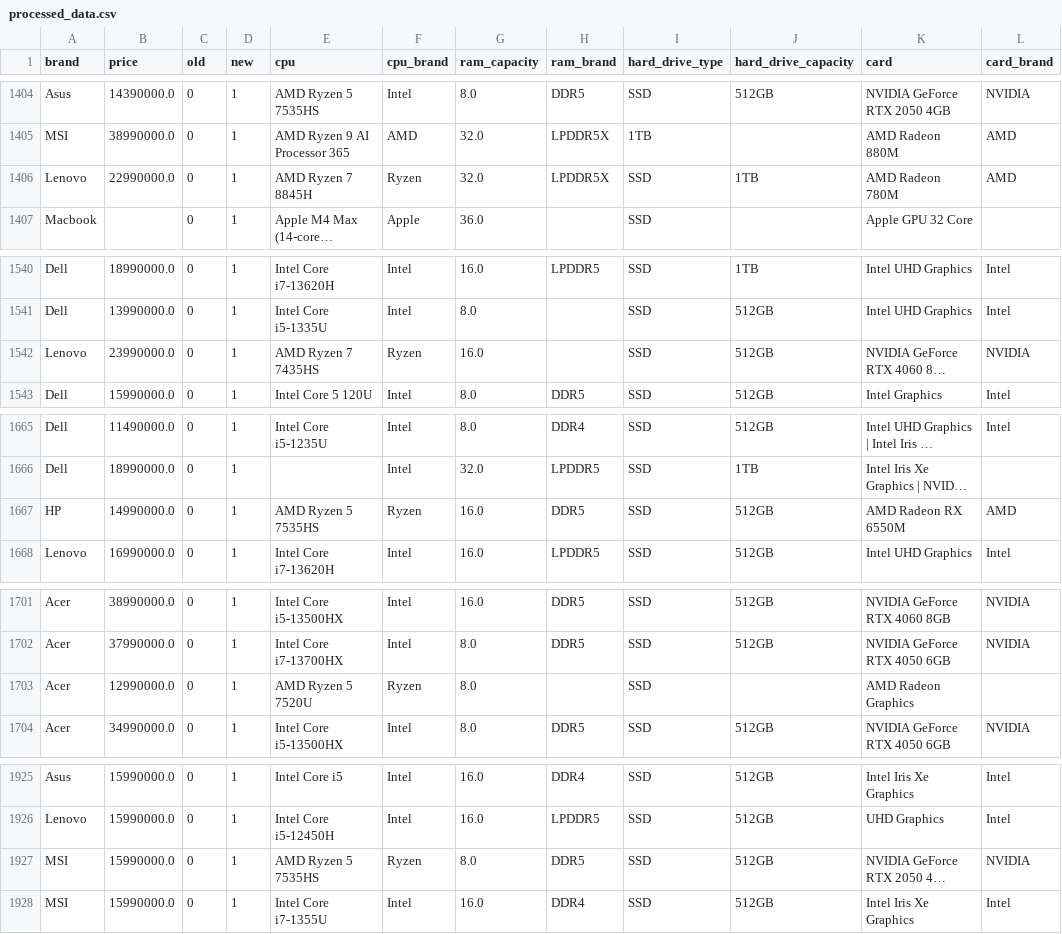
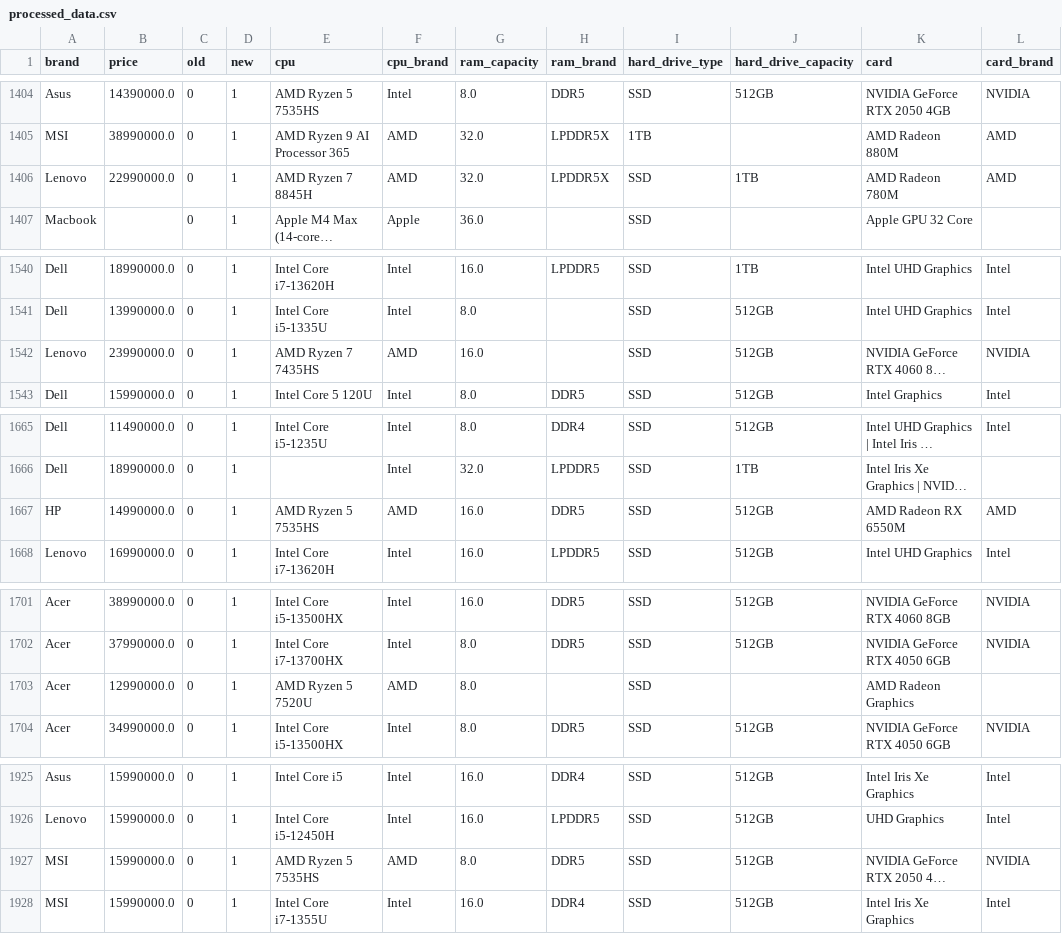
Before and after one commit to MinhPhucLe/Data-Science-Project, a CSV file: Data/processed_data.csv, drawn as a sheet; only a part is shown, gaps mark what is left out; long unchanged cells end in …; the diff covers the shown part only; the diff names each change by its address in the sheet, - before the commit and + after, or states it on an @@ line.

Commit message:
:hammer: process cpu_brand again, fix predict price

```diff
--- a/Data/processed_data.csv
+++ b/Data/processed_data.csv
-F1406 (cpu_brand): Ryzen
+F1406 (cpu_brand): AMD
-F1542 (cpu_brand): Ryzen
+F1542 (cpu_brand): AMD
-F1667 (cpu_brand): Ryzen
+F1667 (cpu_brand): AMD
-F1703 (cpu_brand): Ryzen
+F1703 (cpu_brand): AMD
-F1927 (cpu_brand): Ryzen
+F1927 (cpu_brand): AMD
```
Also changed, not shown: 8 edited cells elsewhere in this file, 2 other files.
